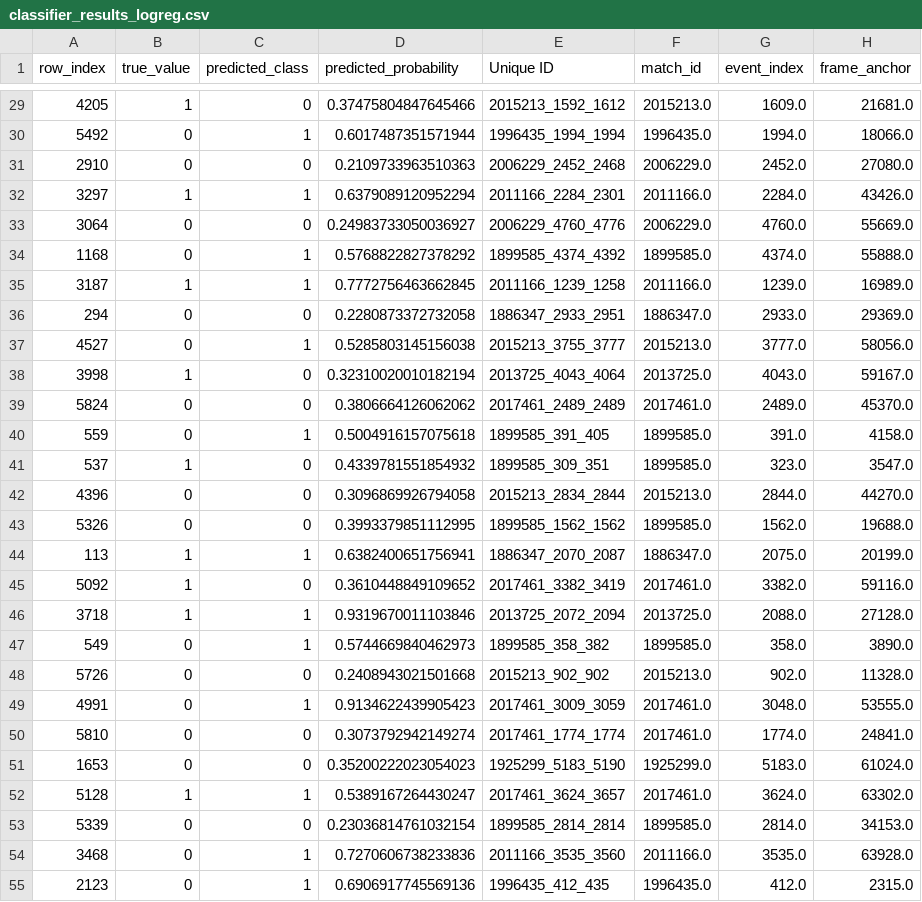
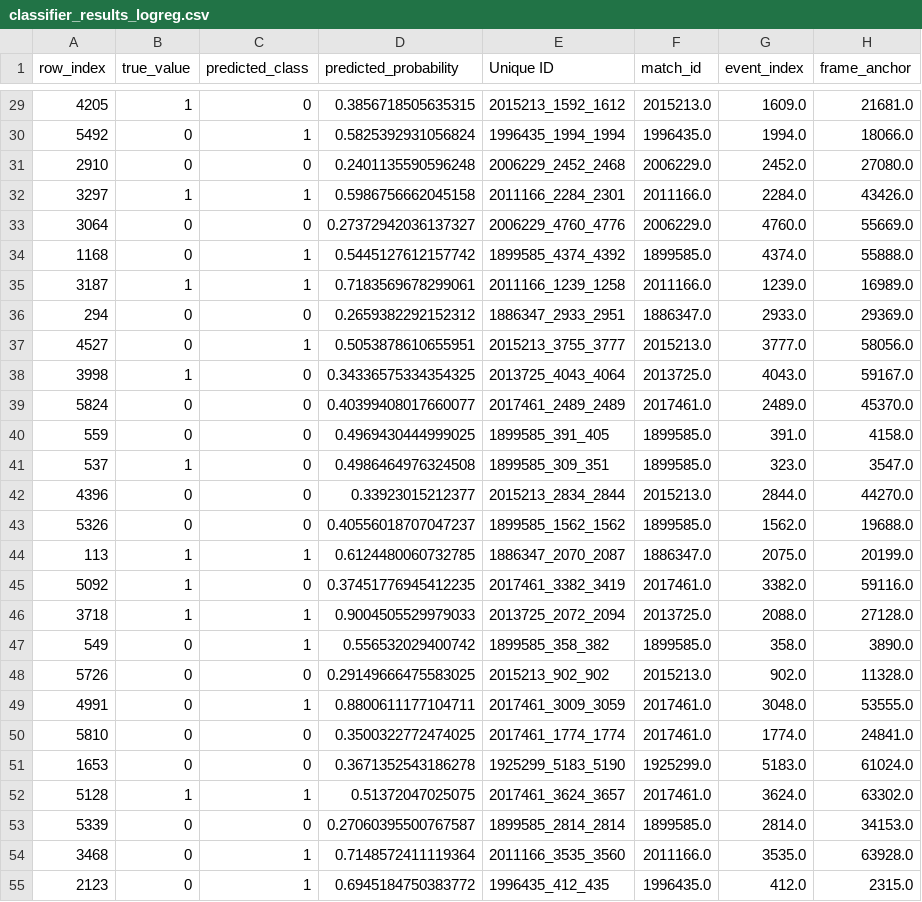
Before and after one commit to naveenelliott/SkillCorner_Tracking_Data_Project, a CSV file: Our Datasets/classifier_results_logreg.csv, drawn as a sheet; only a part is shown, gaps mark what is left out; the diff covers the shown part only; the diff names each change by its address in the sheet, - before the commit and + after, or states it on an @@ line.

```diff
--- a/Our Datasets/classifier_results_logreg.csv
+++ b/Our Datasets/classifier_results_logreg.csv
-D29 (predicted_probability): 0.37475804847645466
+D29 (predicted_probability): 0.3856718505635315
-D30 (predicted_probability): 0.6017487351571944
+D30 (predicted_probability): 0.5825392931056824
-D31 (predicted_probability): 0.2109733963510363
+D31 (predicted_probability): 0.2401135590596248
-D32 (predicted_probability): 0.6379089120952294
+D32 (predicted_probability): 0.5986756662045158
-D33 (predicted_probability): 0.24983733050036927
+D33 (predicted_probability): 0.27372942036137327
-D34 (predicted_probability): 0.5768822827378292
+D34 (predicted_probability): 0.5445127612157742
-D35 (predicted_probability): 0.7772756463662845
+D35 (predicted_probability): 0.7183569678299061
-D36 (predicted_probability): 0.2280873372732058
+D36 (predicted_probability): 0.2659382292152312
-D37 (predicted_probability): 0.5285803145156038
+D37 (predicted_probability): 0.5053878610655951
-D38 (predicted_probability): 0.32310020010182194
+D38 (predicted_probability): 0.34336575334354325
-D39 (predicted_probability): 0.3806664126062062
+D39 (predicted_probability): 0.40399408017660077
-C40 (predicted_class): 1
+C40 (predicted_class): 0
-D40 (predicted_probability): 0.5004916157075618
+D40 (predicted_probability): 0.4969430444999025
-D41 (predicted_probability): 0.4339781551854932
+D41 (predicted_probability): 0.4986464976324508
-D42 (predicted_probability): 0.3096869926794058
+D42 (predicted_probability): 0.33923015212377
-D43 (predicted_probability): 0.3993379851112995
+D43 (predicted_probability): 0.40556018707047237
-D44 (predicted_probability): 0.6382400651756941
+D44 (predicted_probability): 0.6124480060732785
-D45 (predicted_probability): 0.3610448849109652
+D45 (predicted_probability): 0.37451776945412235
-D46 (predicted_probability): 0.9319670011103846
+D46 (predicted_probability): 0.9004505529979033
-D47 (predicted_probability): 0.5744669840462973
+D47 (predicted_probability): 0.556532029400742
-D48 (predicted_probability): 0.2408943021501668
+D48 (predicted_probability): 0.29149666475583025
-D49 (predicted_probability): 0.9134622439905423
+D49 (predicted_probability): 0.8800611177104711
-D50 (predicted_probability): 0.3073792942149274
+D50 (predicted_probability): 0.3500322772474025
-D51 (predicted_probability): 0.35200222023054023
+D51 (predicted_probability): 0.3671352543186278
-D52 (predicted_probability): 0.5389167264430247
+D52 (predicted_probability): 0.51372047025075
-D53 (predicted_probability): 0.23036814761032154
+D53 (predicted_probability): 0.27060395500767587
-D54 (predicted_probability): 0.7270606738233836
+D54 (predicted_probability): 0.7148572411119364
-D55 (predicted_probability): 0.6906917745569136
+D55 (predicted_probability): 0.6945184750383772
```
Also changed, not shown: 102 edited cells elsewhere in this file, 1 other file.
